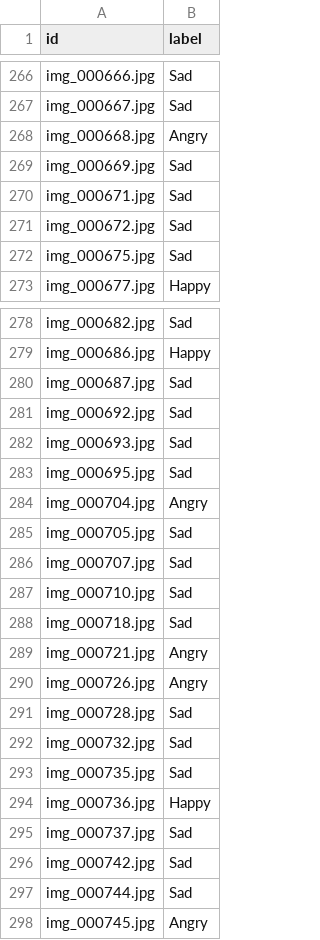
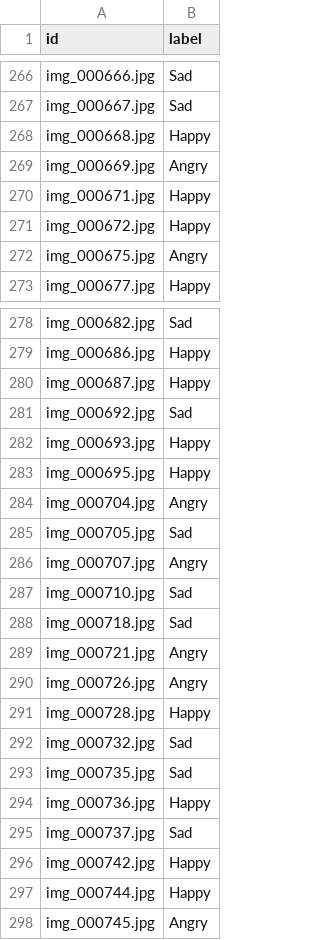
Before and after one commit to iExploze/STA314_99percentile, a CSV file: submission.csv, drawn as a sheet; only a part is shown, gaps mark what is left out; the diff covers the shown part only.

```diff
--- a/submission.csv
+++ b/submission.csv
@@ -267,7 +267,7 @@ img_000666.jpg,Sad
 img_000667.jpg,Sad
-img_000668.jpg,Angry
-img_000669.jpg,Sad
-img_000671.jpg,Sad
-img_000672.jpg,Sad
-img_000675.jpg,Sad
+img_000668.jpg,Happy
+img_000669.jpg,Angry
+img_000671.jpg,Happy
+img_000672.jpg,Happy
+img_000675.jpg,Angry
 img_000677.jpg,Happy
@@ -279,9 +279,9 @@ img_000682.jpg,Sad
 img_000686.jpg,Happy
-img_000687.jpg,Sad
+img_000687.jpg,Happy
 img_000692.jpg,Sad
-img_000693.jpg,Sad
-img_000695.jpg,Sad
+img_000693.jpg,Happy
+img_000695.jpg,Happy
 img_000704.jpg,Angry
 img_000705.jpg,Sad
-img_000707.jpg,Sad
+img_000707.jpg,Angry
 img_000710.jpg,Sad
@@ -290,3 +290,3 @@ img_000721.jpg,Angry
 img_000726.jpg,Angry
-img_000728.jpg,Sad
+img_000728.jpg,Happy
 img_000732.jpg,Sad
@@ -295,4 +295,4 @@ img_000736.jpg,Happy
 img_000737.jpg,Sad
-img_000742.jpg,Sad
-img_000744.jpg,Sad
+img_000742.jpg,Happy
+img_000744.jpg,Happy
 img_000745.jpg,Angry
```
Also changed, not shown: 56 edited cells elsewhere in this file, 1 other file.
